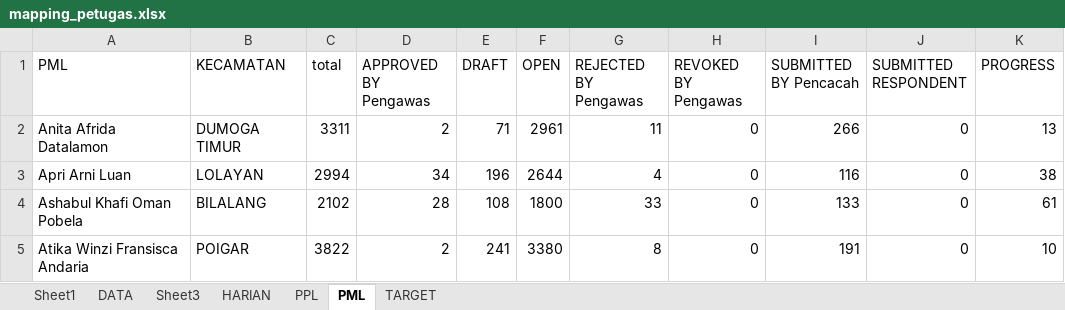
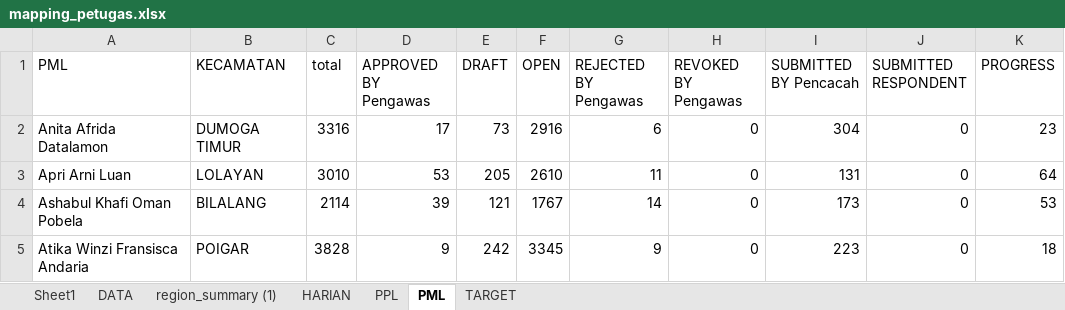
Before and after one commit to paramithasmtpg09/progress-se-2026, an Excel workbook: mapping_petugas.xlsx, sheet PML, drawn as a sheet; only a part is shown; values as stored, in another font and other column widths than the file's, no borders; the diff covers the shown part only; the diff names each change by its address in the sheet, - before the commit and + after, or states it on an @@ line.

```diff
--- a/mapping_petugas.xlsx (sheet PML)
+++ b/mapping_petugas.xlsx (sheet PML)
-sheet tab: Sheet3
+sheet tab: region_summary (1)
-C2 (total): 3311
+C2 (total): 3316
-D2 (APPROVED BY Pengawas): 2
+D2 (APPROVED BY Pengawas): 17
-E2 (DRAFT): 71
+E2 (DRAFT): 73
-F2 (OPEN): 2961
+F2 (OPEN): 2916
-G2 (REJECTED BY Pengawas): 11
+G2 (REJECTED BY Pengawas): 6
-I2 (SUBMITTED BY Pencacah): 266
+I2 (SUBMITTED BY Pencacah): 304
-K2 (PROGRESS): 13
+K2 (PROGRESS): 23
-C3 (total): 2994
+C3 (total): 3010
-D3 (APPROVED BY Pengawas): 34
+D3 (APPROVED BY Pengawas): 53
-E3 (DRAFT): 196
+E3 (DRAFT): 205
-F3 (OPEN): 2644
+F3 (OPEN): 2610
-G3 (REJECTED BY Pengawas): 4
+G3 (REJECTED BY Pengawas): 11
-I3 (SUBMITTED BY Pencacah): 116
+I3 (SUBMITTED BY Pencacah): 131
-K3 (PROGRESS): 38
+K3 (PROGRESS): 64
-C4 (total): 2102
+C4 (total): 2114
-D4 (APPROVED BY Pengawas): 28
+D4 (APPROVED BY Pengawas): 39
-E4 (DRAFT): 108
+E4 (DRAFT): 121
-F4 (OPEN): 1800
+F4 (OPEN): 1767
-G4 (REJECTED BY Pengawas): 33
+G4 (REJECTED BY Pengawas): 14
-I4 (SUBMITTED BY Pencacah): 133
+I4 (SUBMITTED BY Pencacah): 173
-K4 (PROGRESS): 61
+K4 (PROGRESS): 53
-C5 (total): 3822
+C5 (total): 3828
-D5 (APPROVED BY Pengawas): 2
+D5 (APPROVED BY Pengawas): 9
-E5 (DRAFT): 241
+E5 (DRAFT): 242
-F5 (OPEN): 3380
+F5 (OPEN): 3345
-G5 (REJECTED BY Pengawas): 8
+G5 (REJECTED BY Pengawas): 9
-I5 (SUBMITTED BY Pencacah): 191
+I5 (SUBMITTED BY Pencacah): 223
-K5 (PROGRESS): 10
+K5 (PROGRESS): 18
```
Also changed, not shown: 184 edited cells elsewhere in this sheet, sheet DATA, sheet PPL, sheet HARIAN, 1 other file.
